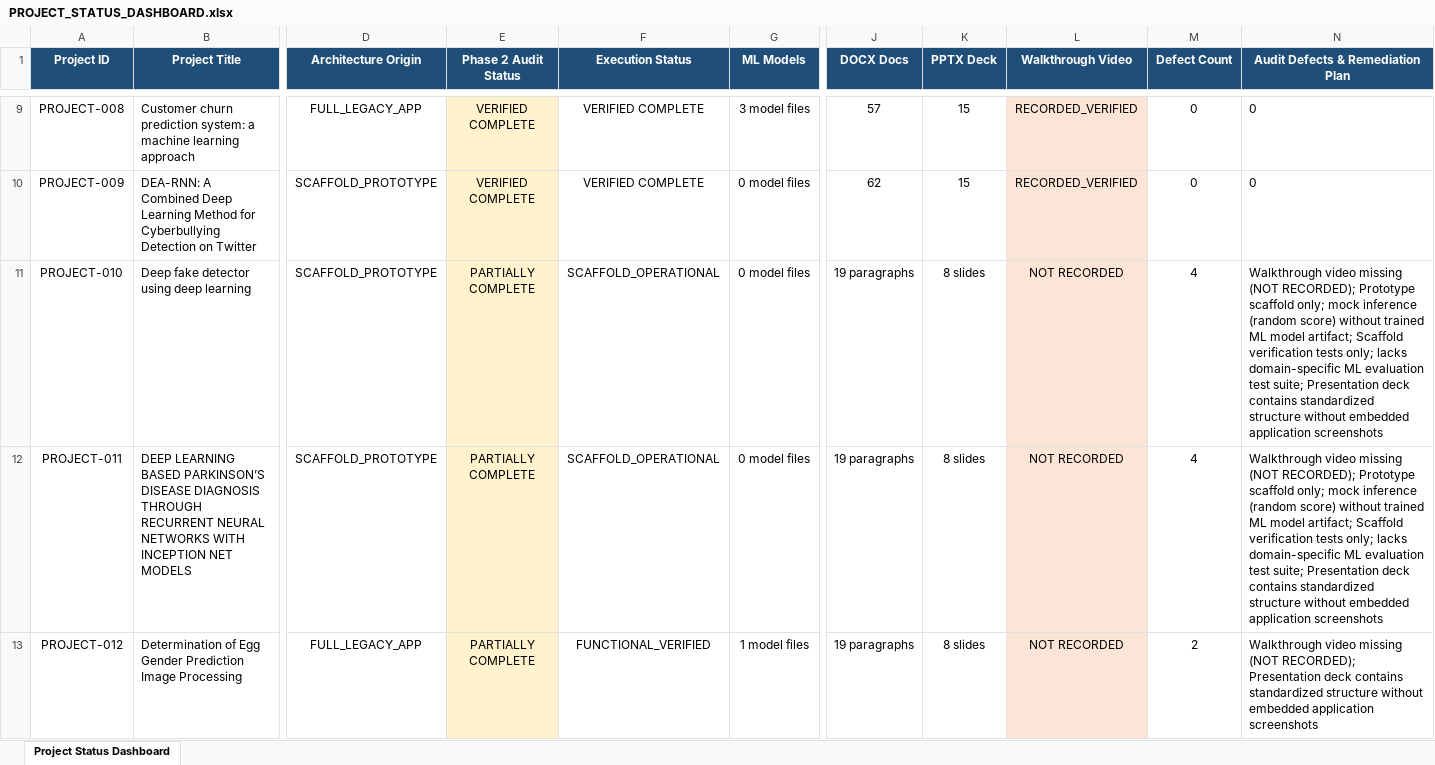
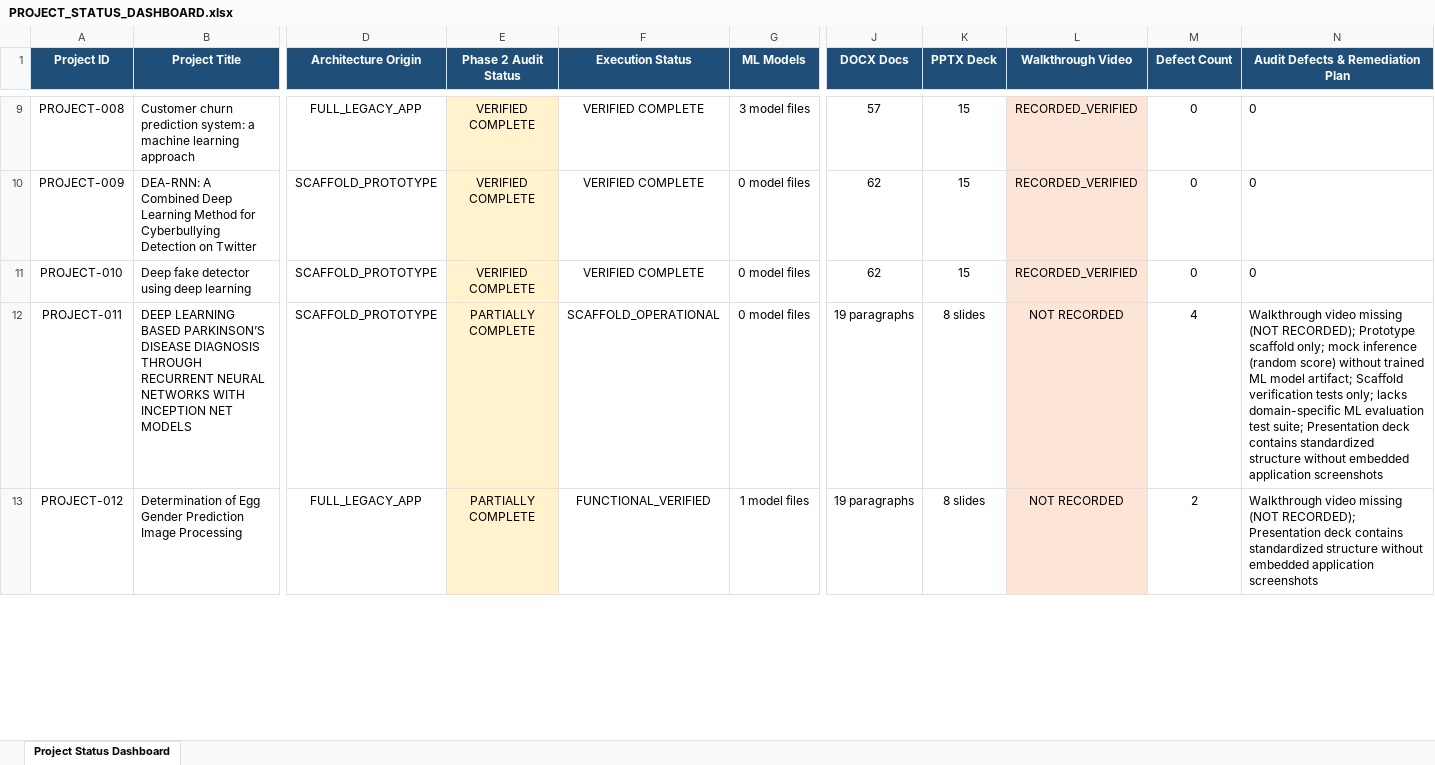
Before and after one commit to darshankrishnakumar/Muthayammal_Projects, an Excel workbook: AUDIT_MASTER/PROJECT_STATUS_DASHBOARD.xlsx, sheet Project Status Dashboard, drawn as a sheet; only a part is shown, gaps mark what is left out; values as stored, in another font and other column widths than the file's, no borders; the diff names each change by its address in the sheet, - before the commit and + after, or states it on an @@ line.

```diff
--- a/AUDIT_MASTER/PROJECT_STATUS_DASHBOARD.xlsx (sheet Project Status Dashboard)
+++ b/AUDIT_MASTER/PROJECT_STATUS_DASHBOARD.xlsx (sheet Project Status Dashboard)
-E11 (Phase 2 Audit Status): PARTIALLY COMPLETE
+E11 (Phase 2 Audit Status): VERIFIED COMPLETE
-F11 (Execution Status): SCAFFOLD_OPERATIONAL
+F11 (Execution Status): VERIFIED COMPLETE
-J11 (DOCX Docs): 19 paragraphs
+J11 (DOCX Docs): 62
-K11 (PPTX Deck): 8 slides
+K11 (PPTX Deck): 15
-L11 (Walkthrough Video): NOT RECORDED
+L11 (Walkthrough Video): RECORDED_VERIFIED
-M11 (Defect Count): 4
+M11 (Defect Count): 0
-N11 (Audit Defects & Remediation Plan): Walkthrough video missing (NOT RECORDED); Prototype scaffold only; mock inference (random score) without trained ML model artifact; Scaffold verification tests only; lacks domain-specific ML evaluation test suite; Presentation deck contains standardized structure without embedded application screenshots
+N11 (Audit Defects & Remediation Plan): 0
```
Also changed, not shown: AUDIT_MASTER/VIDEO_RECORDING_TRACKER.xlsx, 44 other files.
